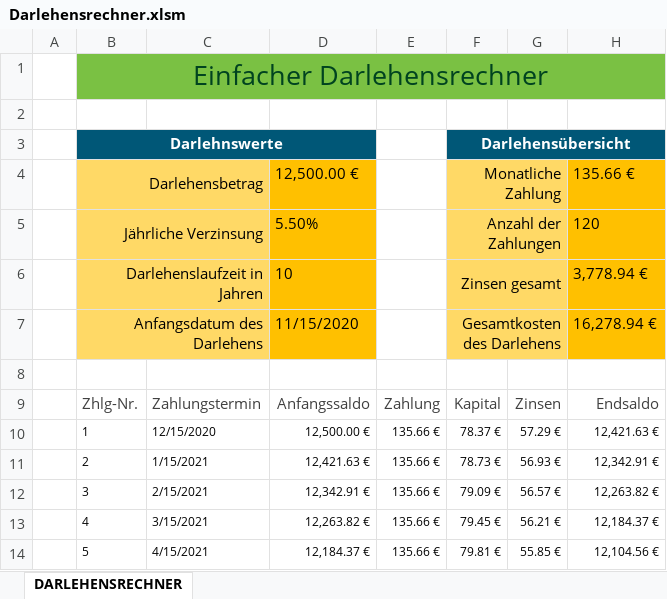
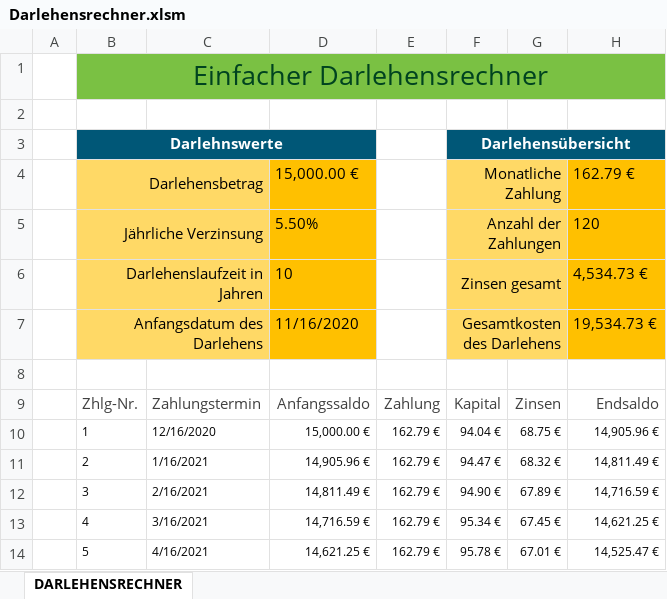
Before and after one commit to cecom/gitExcel, an Excel workbook: Darlehensrechner.xlsm, sheet DARLEHENSRECHNER, drawn as a sheet; only a part is shown; values as stored, in another font and other column widths than the file's, no borders; charts and pictures and conditional formats and table styles not drawn; the diff covers the shown part only; the diff names each change by its address in the sheet, - before the commit and + after, or states it on an @@ line.

Commit message:
neuer Standardwert

```diff
--- a/Darlehensrechner.xlsm (sheet DARLEHENSRECHNER)
+++ b/Darlehensrechner.xlsm (sheet DARLEHENSRECHNER)
-D4: 12,500.00 €
+D4: 15,000.00 €
-H4: 135.66 €
+H4: 162.79 €
-H6: 3,778.94 €
+H6: 4,534.73 €
-D7: 11/15/2020
+D7: 11/16/2020
-H7: 16,278.94 €
+H7: 19,534.73 €
-C10: 12/15/2020
+C10: 12/16/2020
-D10: 12,500.00 €
+D10: 15,000.00 €
-E10:E14: 135.66 €
+E10:E14: 162.79 €
-F10: 78.37 €
+F10: 94.04 €
-G10: 57.29 €
+G10: 68.75 €
-H10: 12,421.63 €
+H10: 14,905.96 €
-C11: 1/15/2021
+C11: 1/16/2021
-D11: 12,421.63 €
+D11: 14,905.96 €
-F11: 78.73 €
+F11: 94.47 €
-G11: 56.93 €
+G11: 68.32 €
-H11: 12,342.91 €
+H11: 14,811.49 €
-C12: 2/15/2021
+C12: 2/16/2021
-D12: 12,342.91 €
+D12: 14,811.49 €
-F12: 79.09 €
+F12: 94.90 €
-G12: 56.57 €
+G12: 67.89 €
-H12: 12,263.82 €
+H12: 14,716.59 €
-C13: 3/15/2021
+C13: 3/16/2021
-D13: 12,263.82 €
+D13: 14,716.59 €
-F13: 79.45 €
+F13: 95.34 €
-G13: 56.21 €
+G13: 67.45 €
-H13: 12,184.37 €
+H13: 14,621.25 €
-C14: 4/15/2021
+C14: 4/16/2021
-D14: 12,184.37 €
+D14: 14,621.25 €
-F14: 79.81 €
+F14: 95.78 €
-G14: 55.85 €
+G14: 67.01 €
-H14: 12,104.56 €
+H14: 14,525.47 €
```
Also changed, not shown: 689 edited cells elsewhere in this sheet, charts or pictures.
